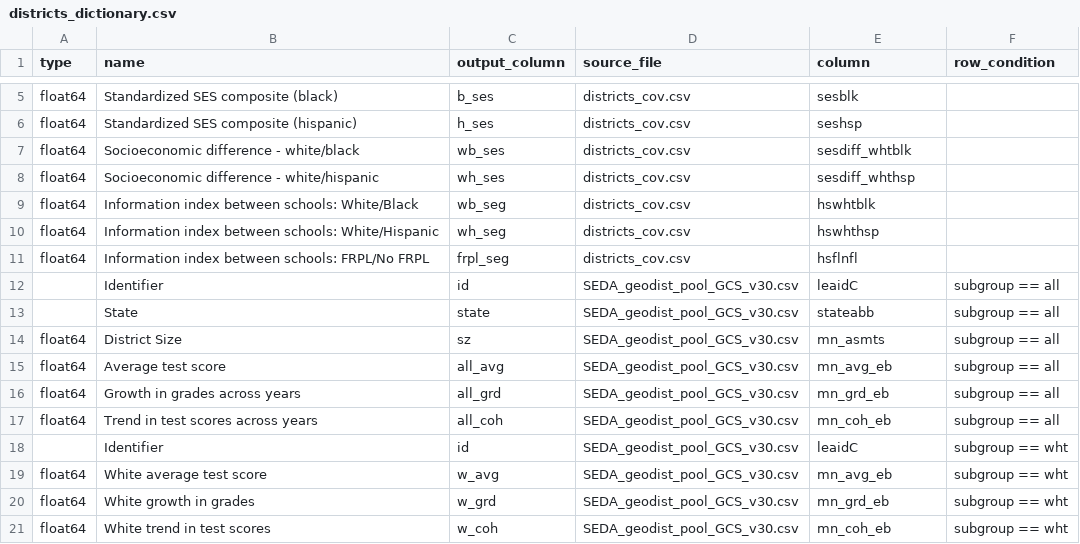
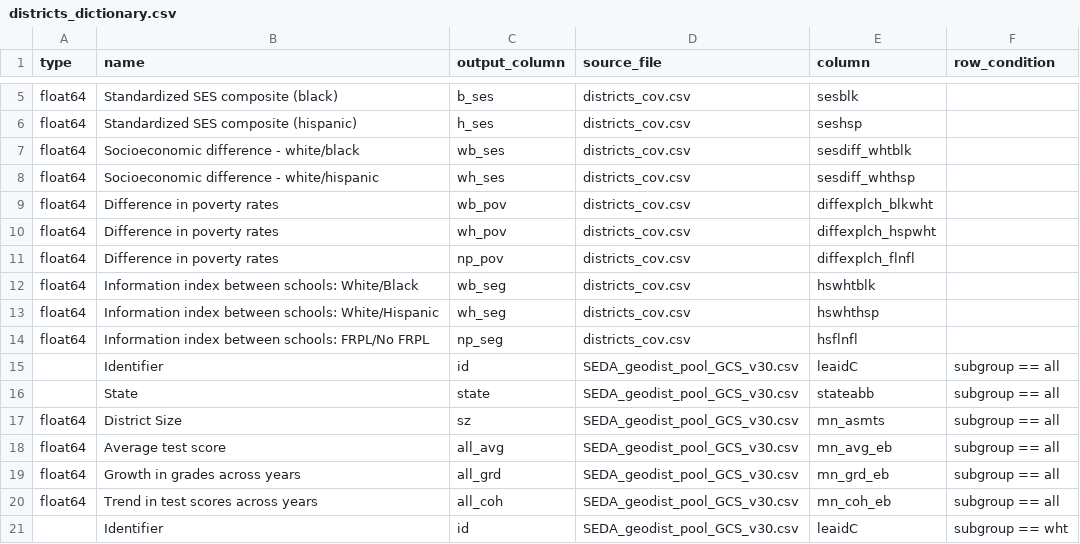
Before and after one commit to Hyperobjekt/seda-etl, a CSV file: dictionaries/districts_dictionary.csv, drawn as a sheet; only a part is shown, gaps mark what is left out; the shorter side is filled out with more unchanged rows.

Commit message:
update data dictionary

```diff
--- a/dictionaries/districts_dictionary.csv
+++ b/dictionaries/districts_dictionary.csv
@@ -8,5 +8,8 @@ float64,Socioeconomic difference - white/black,wb_ses,districts_cov.csv,sesdiff_
 float64,Socioeconomic difference - white/hispanic,wh_ses,districts_cov.csv,sesdiff_whthsp,
+float64,Difference in poverty rates,wb_pov,districts_cov.csv,diffexplch_blkwht
+float64,Difference in poverty rates,wh_pov,districts_cov.csv,diffexplch_hspwht
+float64,Difference in poverty rates,np_pov,districts_cov.csv,diffexplch_flnfl
 float64,Information index between schools: White/Black,wb_seg,districts_cov.csv,hswhtblk,
 float64,Information index between schools: White/Hispanic,wh_seg,districts_cov.csv,hswhthsp,
-float64,Information index between schools: FRPL/No FRPL,frpl_seg,districts_cov.csv,hsflnfl,
+float64,Information index between schools: FRPL/No FRPL,np_seg,districts_cov.csv,hsflnfl,
 ,Identifier,id,SEDA_geodist_pool_GCS_v30.csv,leaidC,subgroup == all
```
Also changed, not shown: dictionaries/counties_dictionary.csv, 2 other files.
